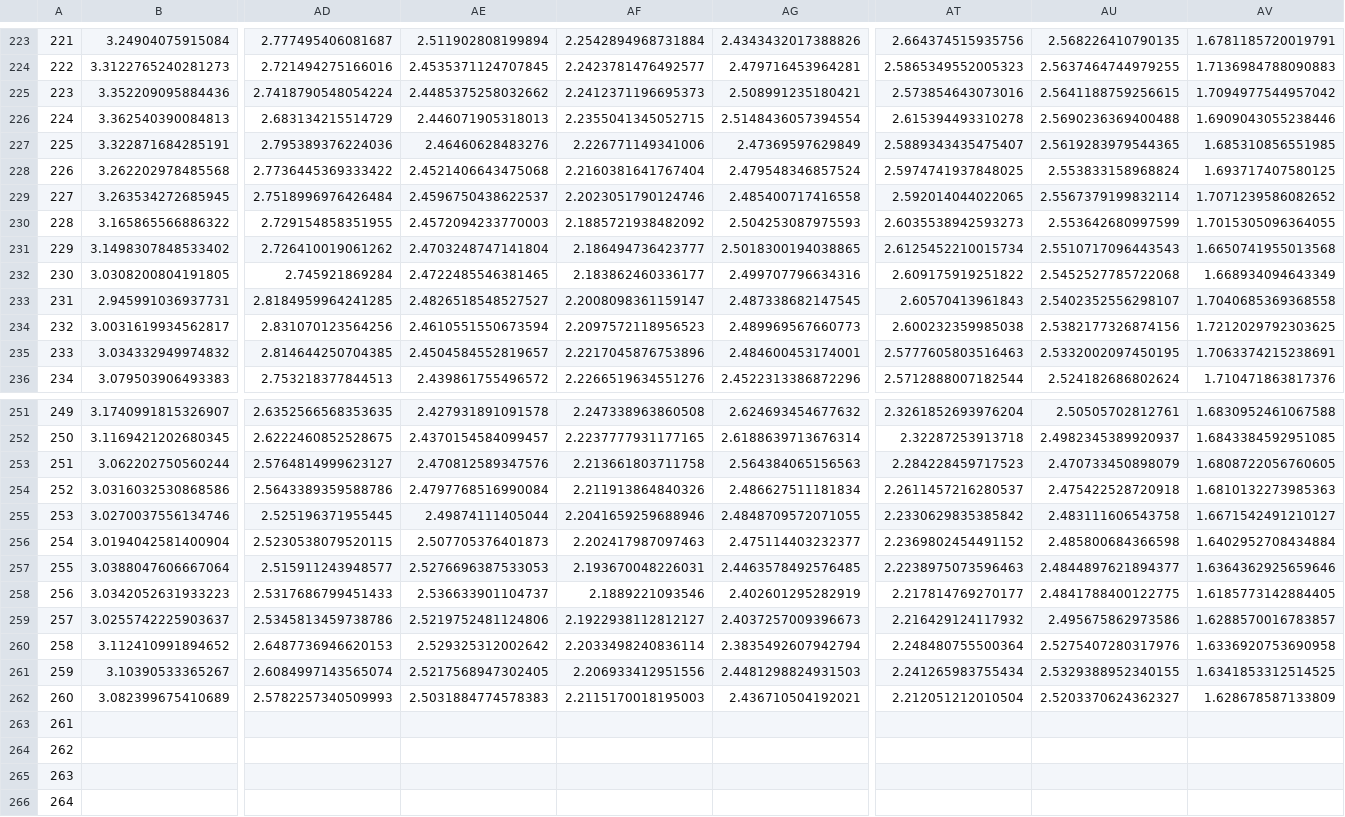
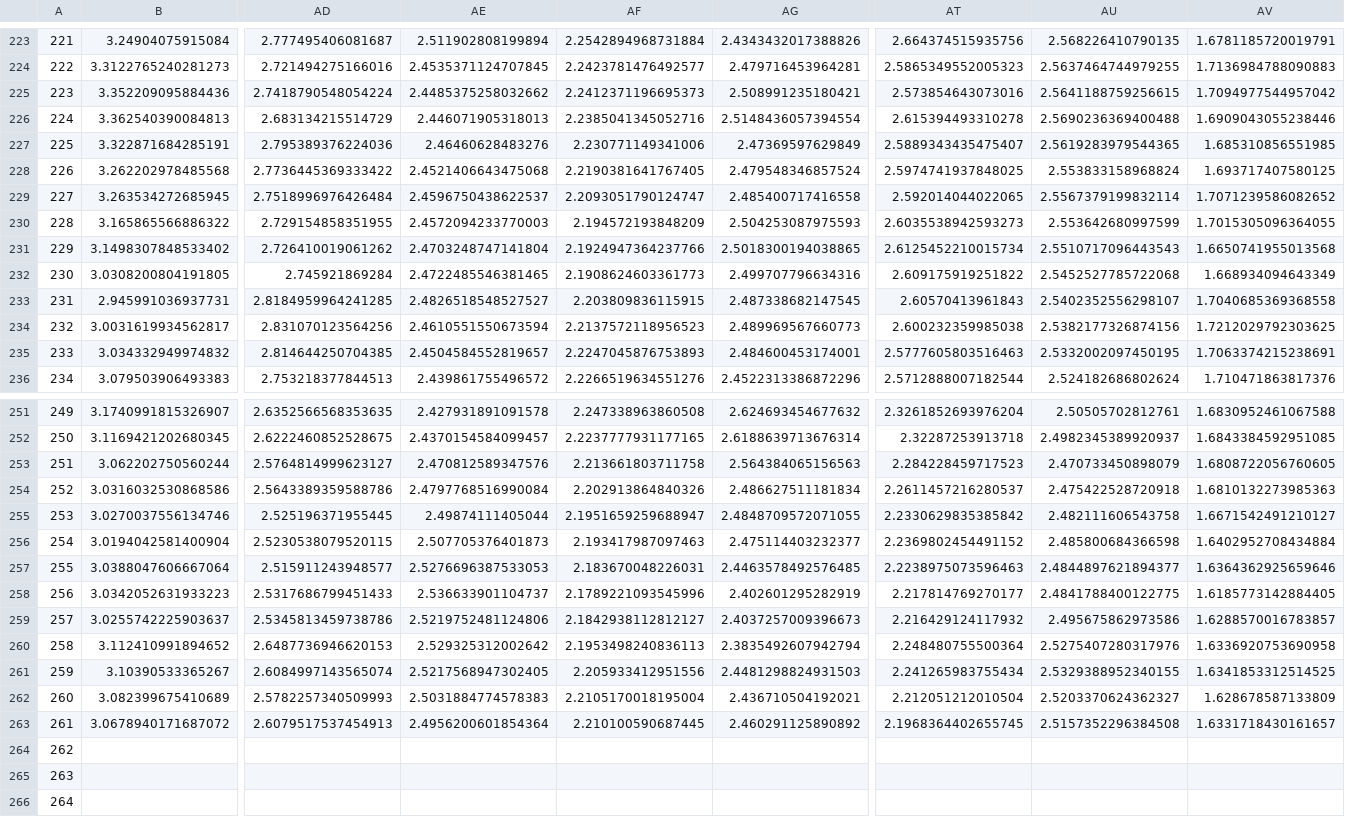
Before and after one commit to astroadams/covid, a CSV file: us_typical_deaths.csv, drawn as a sheet; only a part is shown, gaps mark what is left out; removed rows and columns are numbered as before the commit, all else as after; rows hold the shown columns only; the diff covers the shown part only; the diff names each change by its address in the sheet, - before the commit and + after, or states it on an @@ line.

Commit message:
updated data

```diff
--- a/us_typical_deaths.csv
+++ b/us_typical_deaths.csv
-AF226: 2.2355041345052715
+AF226: 2.2385041345052716
-AF227: 2.226771149341006
+AF227: 2.230771149341006
-AF228: 2.2160381641767404
+AF228: 2.2190381641767405
-AF229: 2.2023051790124746
+AF229: 2.2093051790124747
-AF230: 2.1885721938482092
+AF230: 2.194572193848209
-AF231: 2.186494736423777
+AF231: 2.1924947364237766
-AF232: 2.183862460336177
+AF232: 2.1908624603361773
-AF233: 2.2008098361159147
+AF233: 2.203809836115915
-AF234: 2.2097572118956523
+AF234: 2.2137572118956523
-AF235: 2.2217045876753896
+AF235: 2.2247045876753893
-AF254: 2.211913864840326
+AF254: 2.202913864840326
-AF255: 2.2041659259688946
+AF255: 2.1951659259688947
-AU255: 2.483111606543758
+AU255: 2.482111606543758
-AF256: 2.202417987097463
+AF256: 2.193417987097463
-AF257: 2.193670048226031
+AF257: 2.183670048226031
-AF258: 2.1889221093546
+AF258: 2.1789221093545996
-AF259: 2.1922938112812127
+AF259: 2.1842938112812127
-AF260: 2.2033498240836114
+AF260: 2.1953498240836113
-AF261: 2.206933412951556
+AF261: 2.205933412951556
-AF262: 2.2115170018195003
+AF262: 2.2105170018195004
-row 263: 261
+row 263: 261 | 3.0678940171687072 | 2.6079517537454913 | 2.4956200601854364 | 2.210100590687445 | 2.460291125890892 | 2.1968364402655745 | 2.5157352296384508 | 1.6331718430161657
```
Also changed, not shown: 19 edited cells elsewhere in this file, 1 other file.
